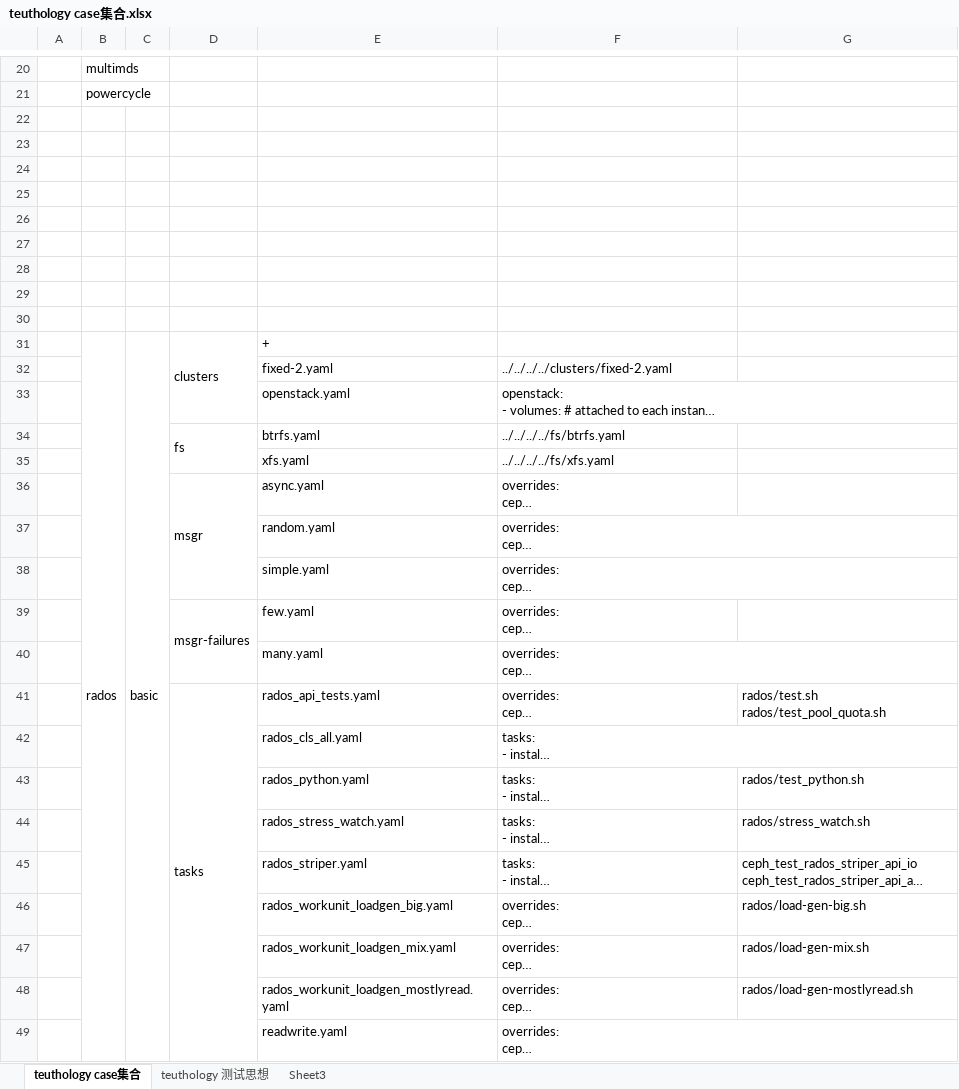
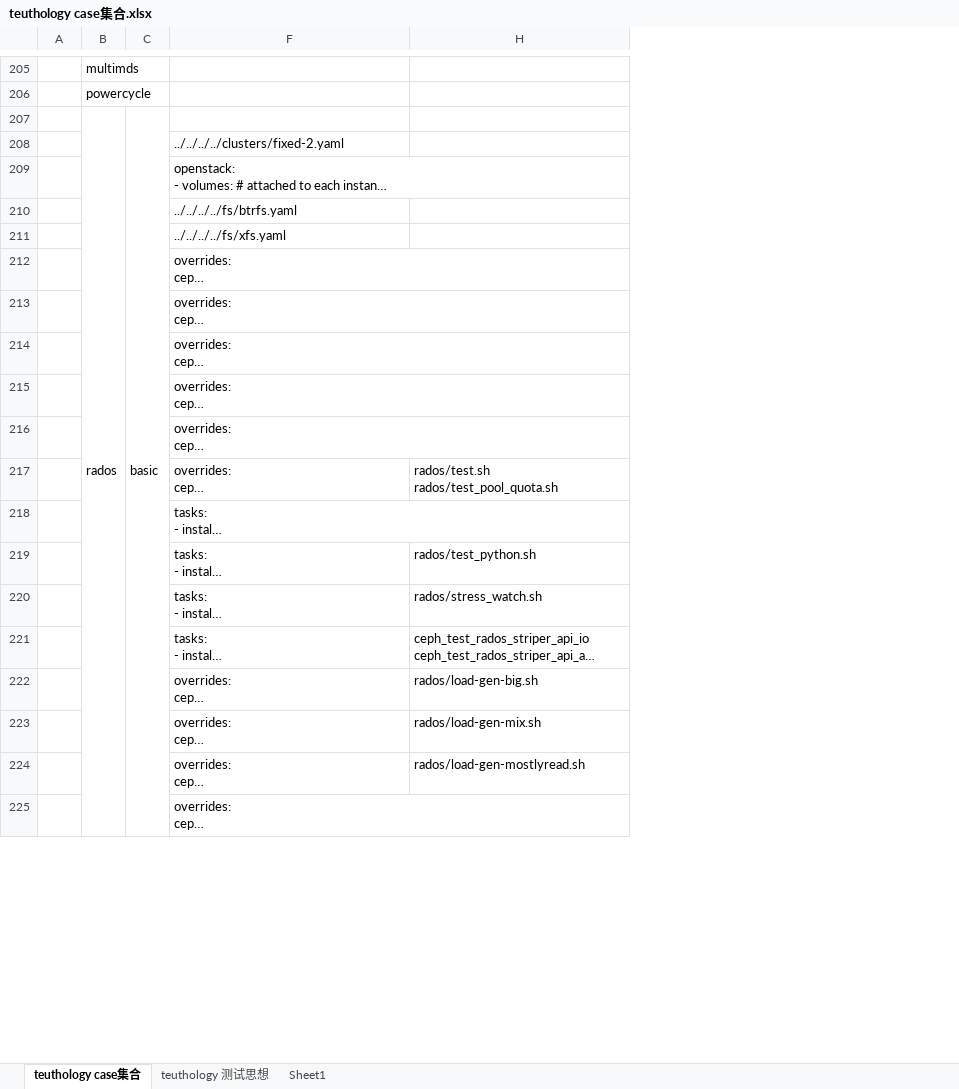
Before and after one commit to lnsyyj/Codes, an Excel workbook: teuthology/teuthology case集合.xlsx, sheet teuthology case集合, drawn as a sheet; only a part is shown, gaps mark what is left out; long unchanged cells end in …; values as stored, in another font and other column widths than the file's, no cell formats; removed rows and columns are numbered as before the commit, all else as after; the diff covers the shown part only; the diff names each change by its address in the sheet, - before the commit and + after, or states it on an @@ line.

```diff
--- a/teuthology/teuthology case集合.xlsx (sheet teuthology case集合)
+++ b/teuthology/teuthology case集合.xlsx (sheet teuthology case集合)
-sheet tab: Sheet3
+sheet tab: Sheet1
@@ column D hidden, rows 31-41: clusters |  |  | fs |  | msgr |  |  | msgr-failures |  | tasks @@
@@ column E hidden, rows 31-49: + | fixed-2.yaml | openstack.yaml | btrfs.yaml | xfs.yaml | async.yaml | random.yaml | simple.yaml | few.yaml | many.yaml | rados_api_tests.yaml | rados_cls_all.yaml | rados_python.yaml | rados_stress_watch.yaml | rados_striper.yaml | rados_workunit_loadgen_big.yaml | rados_workunit_loadgen_mix.yaml | rados_workunit_loadgen_mostlyread.yaml | readwrite.yaml @@
-row 22: (empty)
-row 23: (empty)
-row 24: (empty)
-row 25: (empty)
-row 26: (empty)
-row 27: (empty)
-row 28: (empty)
-row 29: (empty)
-row 30: (empty)
-B31:B133 merged
+B207:B454 merged
```
Also changed, not shown: 290 added rows, 4 removed rows, 1 moved row, 134 edited cells and merged cells elsewhere in this sheet, sheet teuthology 测试思想, cell formats, hidden cells.
